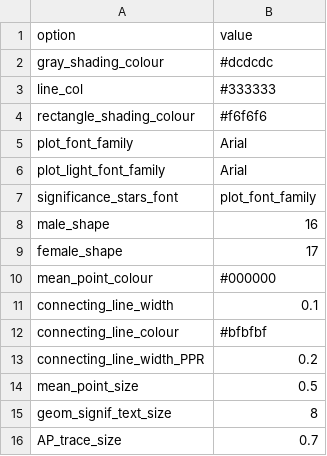
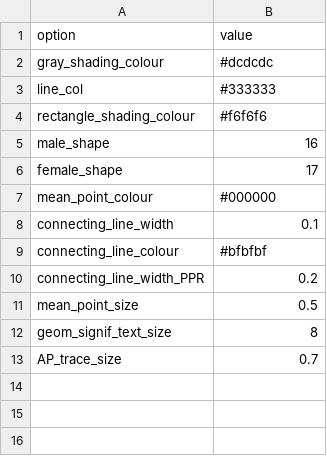
Before and after one commit to christelinda-laureijs/patchclampplotteR, a CSV file: inst/extdata/sample_theme_options.csv, drawn as a sheet.

Commit message:
Removed font families from sample_theme_options.csv

```diff
--- a/inst/extdata/sample_theme_options.csv
+++ b/inst/extdata/sample_theme_options.csv
@@ -4,5 +4,2 @@ line_col,#333333
 rectangle_shading_colour,#f6f6f6
-plot_font_family,Arial
-plot_light_font_family,Arial
-significance_stars_font,plot_font_family
 male_shape,16
```
Also changed, not shown: 2 other files.
